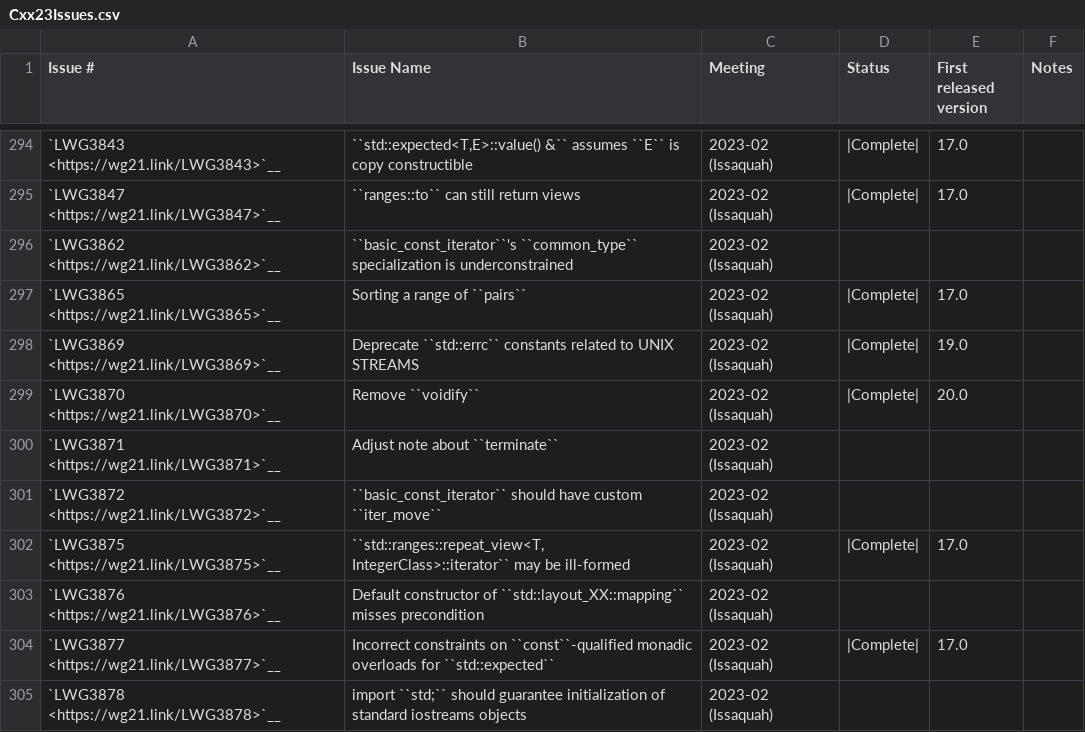
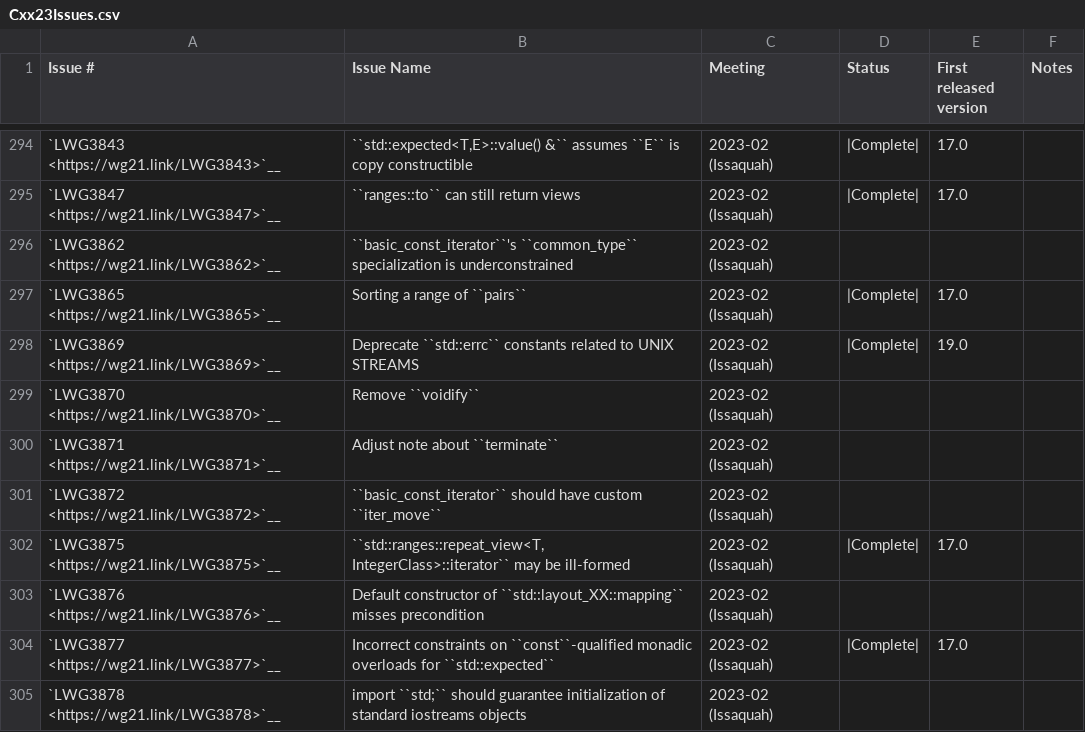
Before and after one commit to xgupta/llvm-project, a CSV file: libcxx/docs/Status/Cxx23Issues.csv, drawn as a sheet; only a part is shown, gaps mark what is left out.

```diff
--- a/libcxx/docs/Status/Cxx23Issues.csv
+++ b/libcxx/docs/Status/Cxx23Issues.csv
@@ -298,3 +298,3 @@
 "`LWG3869 <https://wg21.link/LWG3869>`__","Deprecate ``std::errc`` constants related to UNIX STREAMS","2023-02 (Issaquah)","|Complete|","19.0",""
-"`LWG3870 <https://wg21.link/LWG3870>`__","Remove ``voidify``","2023-02 (Issaquah)","|Complete|","20.0",""
+"`LWG3870 <https://wg21.link/LWG3870>`__","Remove ``voidify``","2023-02 (Issaquah)","","",""
 "`LWG3871 <https://wg21.link/LWG3871>`__","Adjust note about ``terminate``","2023-02 (Issaquah)","","",""
```
Also changed, not shown: 20 other files.
